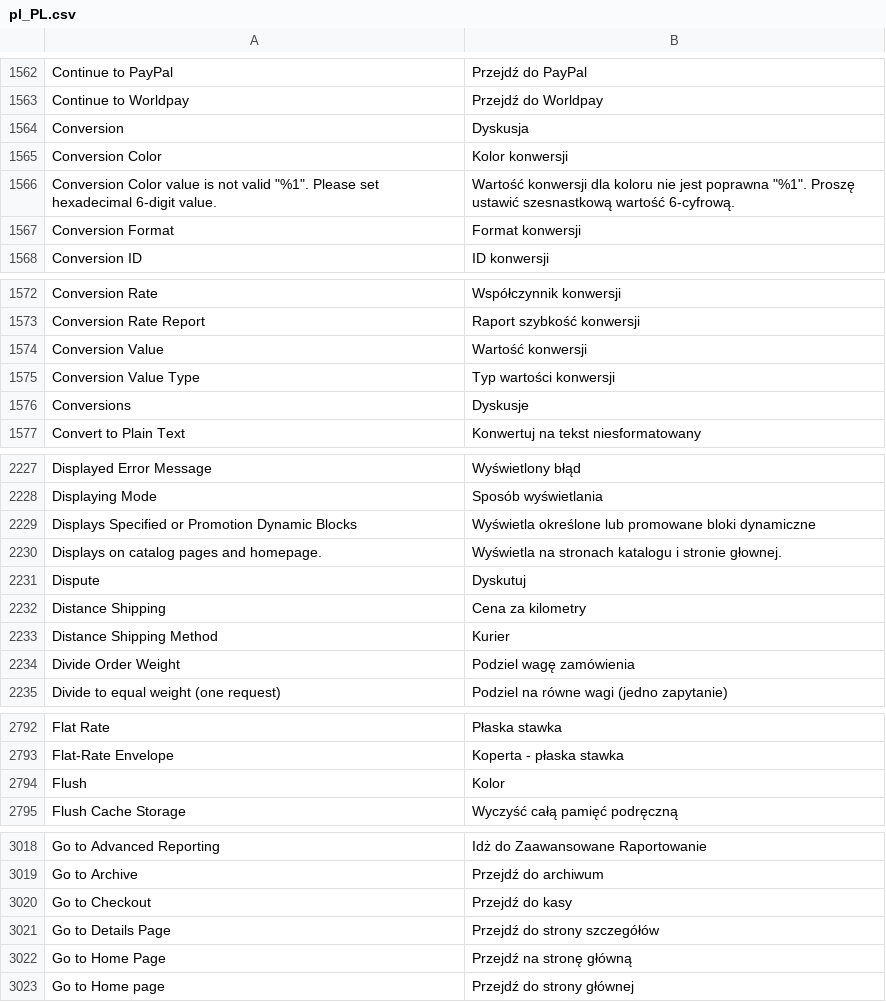
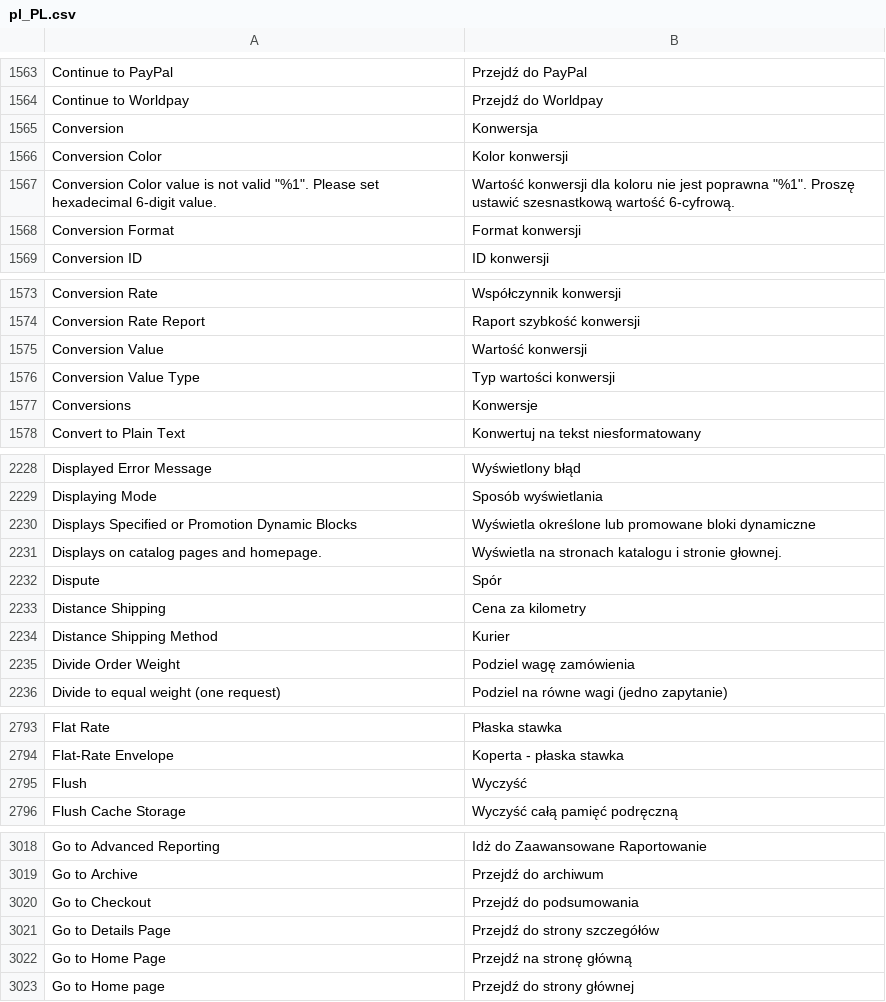
Before and after one commit to GARDENLAWN/hyvatheme, a CSV file: i18n/pl_PL.csv, drawn as a sheet; only a part is shown, gaps mark what is left out; addresses are those after the commit; the diff covers the shown part only; the diff names each change by its address in the sheet, - before the commit and + after, or states it on an @@ line.

```diff
--- a/i18n/pl_PL.csv
+++ b/i18n/pl_PL.csv
-B1565: Dyskusja
+B1565: Konwersja
-B1577: Dyskusje
+B1577: Konwersje
-B2232: Dyskutuj
+B2232: Spór
-B2795: Kolor
+B2795: Wyczyść
-B3020: Przejdź do kasy
+B3020: Przejdź do podsumowania
```
Also changed, not shown: 1 added row, 6 removed rows and 6 edited cells elsewhere in this file.
